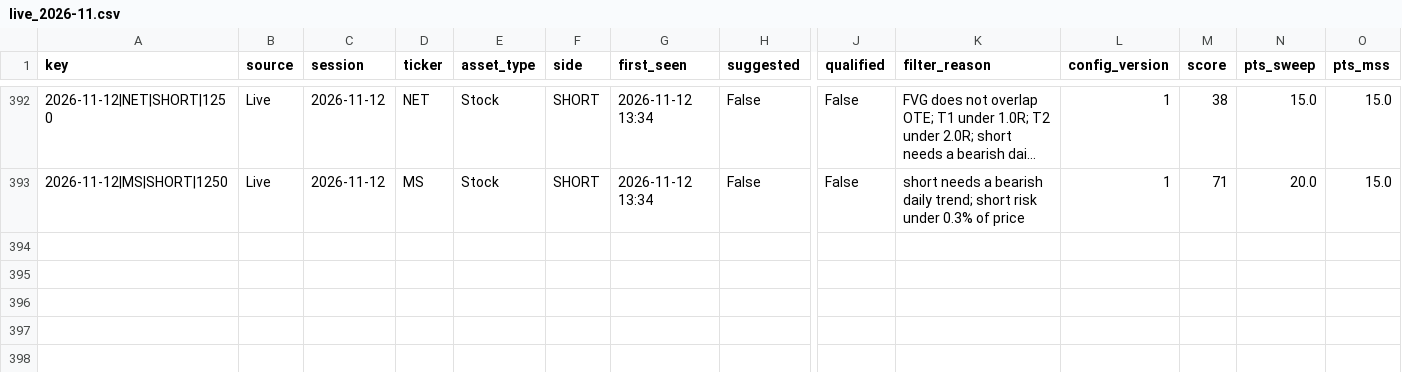
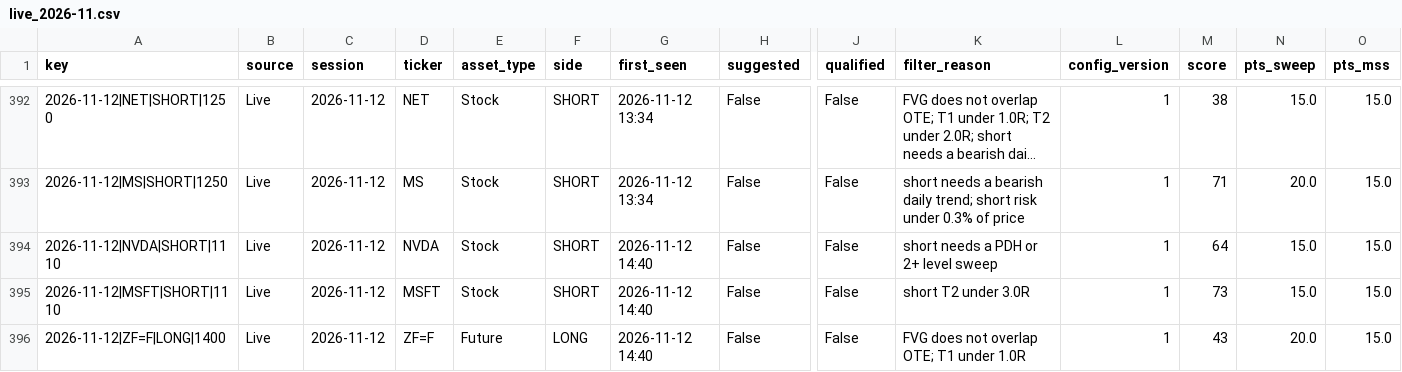
Before and after one commit to Ron1415/fvg-scanner, a CSV file: history/live_2026-11.csv, drawn as a sheet; only a part is shown, gaps mark what is left out; long unchanged cells end in …; rows hold the shown columns only; the diff names each change by its address in the sheet, - before the commit and + after, or states it on an @@ line.

```diff
--- a/history/live_2026-11.csv
+++ b/history/live_2026-11.csv
+row 394: 2026-11-12|NVDA|SHORT|1110 | Live | 2026-11-12 | NVDA | Stock | SHORT | 2026-11-12 14:40 | False | False | short needs a PDH or 2+ level sweep | 1 | 64 | 15.0 | 15.0
+row 395: 2026-11-12|MSFT|SHORT|1110 | Live | 2026-11-12 | MSFT | Stock | SHORT | 2026-11-12 14:40 | False | False | short T2 under 3.0R | 1 | 73 | 15.0 | 15.0
+row 396: 2026-11-12|ZF=F|LONG|1400 | Live | 2026-11-12 | ZF=F | Future | LONG | 2026-11-12 14:40 | False | False | FVG does not overlap OTE; T1 under 1.0R | 1 | 43 | 20.0 | 15.0
```
Also changed, not shown: 1 other file.
